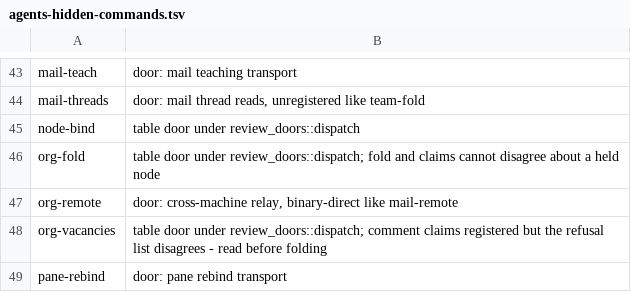
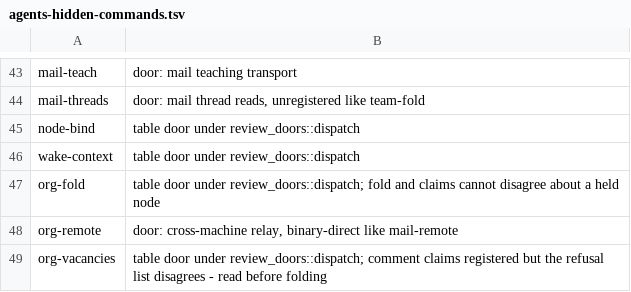
Before and after one commit to fnodotdev/fno, a TSV file: scripts/ci/agents-hidden-commands.tsv, drawn as a sheet; only a part is shown, gaps mark what is left out; the shorter side is filled out with more unchanged rows; the diff names each change by its address in the sheet, - before the commit and + after, or states it on an @@ line.

Commit message:
fix(ci): register the wake-context hidden door's invisibility row
The agents-surface ratchet holds the committed tree: a dispatched
command the unknown-command refusal never names records its deliberate
invisibility beside node-bind's.

```diff
--- a/scripts/ci/agents-hidden-commands.tsv
+++ b/scripts/ci/agents-hidden-commands.tsv
+row 46: wake-context | table door under review_doors::dispatch
```
